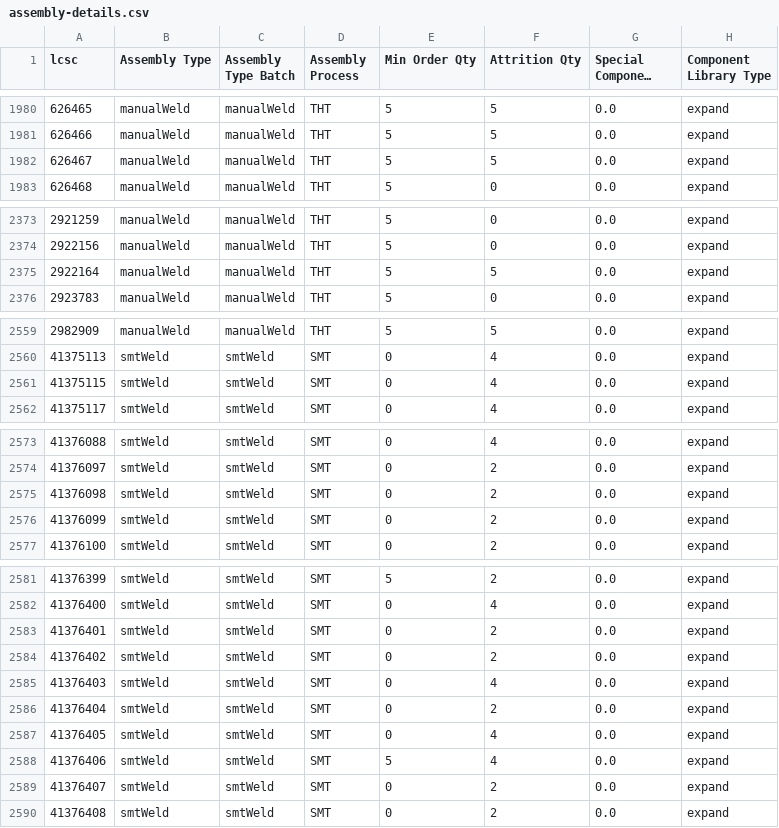
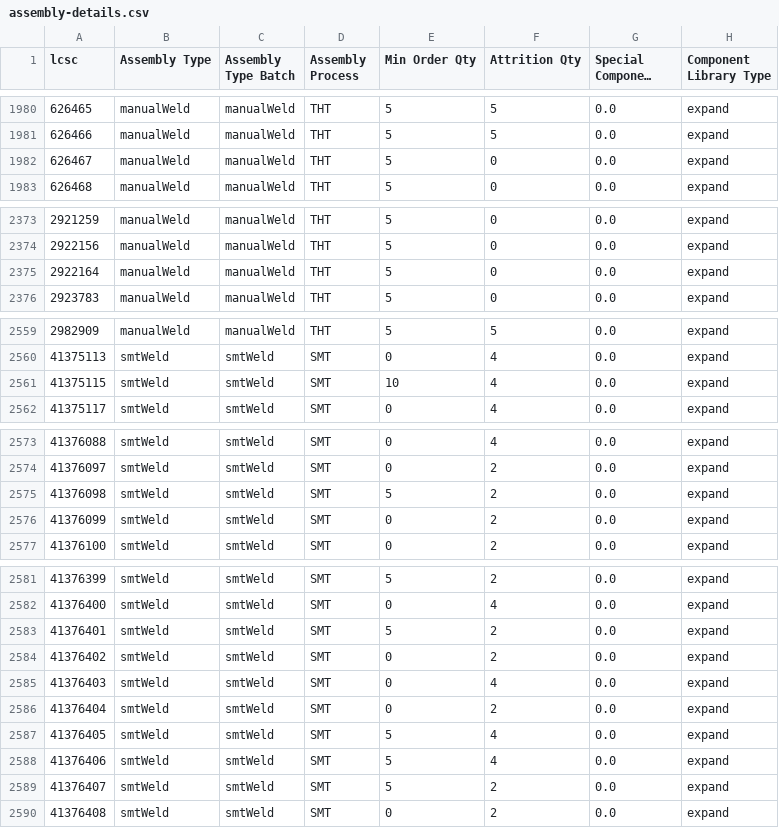
Before and after one commit to CDFER/jlcpcb-parts-database, a CSV file: scraped/assembly-details.csv, drawn as a sheet; only a part is shown, gaps mark what is left out; long unchanged cells end in …; the diff covers the shown part only; the diff names each change by its address in the sheet, - before the commit and + after, or states it on an @@ line.

```diff
--- a/scraped/assembly-details.csv
+++ b/scraped/assembly-details.csv
-F1982 (Attrition Qty): 5
+F1982 (Attrition Qty): 0
-F2375 (Attrition Qty): 5
+F2375 (Attrition Qty): 0
-E2561 (Min Order Qty): 0
+E2561 (Min Order Qty): 10
-E2575 (Min Order Qty): 0
+E2575 (Min Order Qty): 5
-E2583 (Min Order Qty): 0
+E2583 (Min Order Qty): 5
-E2587 (Min Order Qty): 0
+E2587 (Min Order Qty): 5
-E2589 (Min Order Qty): 0
+E2589 (Min Order Qty): 5
```
Also changed, not shown: 1 edited cell elsewhere in this file, scraped/ComponentList.csv.
